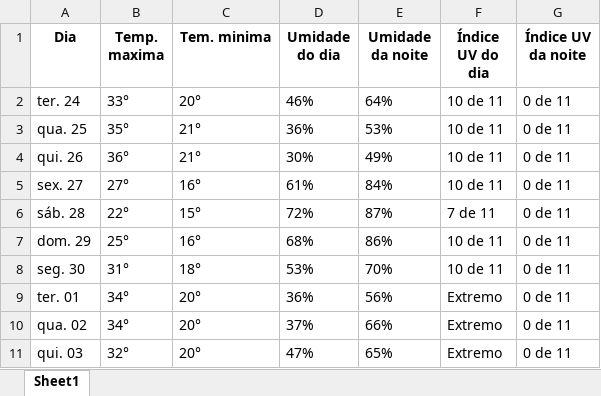
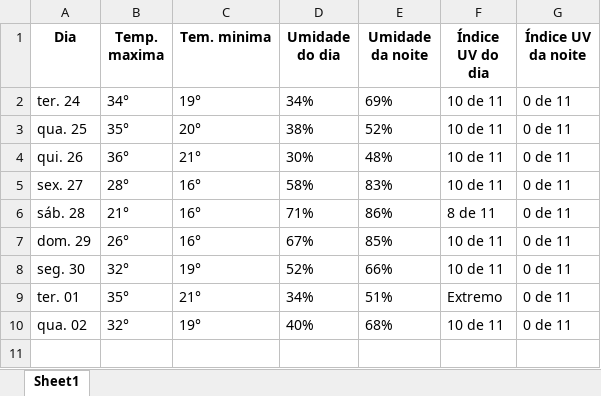
Before and after one commit to Automation-Avengers/Monitor_climatico, an Excel workbook: bot-coleta-de-dados-climáticos/dados_clima_saopaulo.xlsx, sheet Sheet1, drawn as a sheet; values as stored, in another font and other column widths than the file's, no borders; the diff names each change by its address in the sheet, - before the commit and + after, or states it on an @@ line.

```diff
--- a/bot-coleta-de-dados-climáticos/dados_clima_saopaulo.xlsx (sheet Sheet1)
+++ b/bot-coleta-de-dados-climáticos/dados_clima_saopaulo.xlsx (sheet Sheet1)
-B2 (Temp. maxima): 33°
+B2 (Temp. maxima): 34°
-C2 (Tem. minima): 20°
+C2 (Tem. minima): 19°
-D2 (Umidade do dia): 46%
+D2 (Umidade do dia): 34%
-E2 (Umidade da noite): 64%
+E2 (Umidade da noite): 69%
-C3 (Tem. minima): 21°
+C3 (Tem. minima): 20°
-D3 (Umidade do dia): 36%
+D3 (Umidade do dia): 38%
-E3 (Umidade da noite): 53%
+E3 (Umidade da noite): 52%
-E4 (Umidade da noite): 49%
+E4 (Umidade da noite): 48%
-B5 (Temp. maxima): 27°
+B5 (Temp. maxima): 28°
-D5 (Umidade do dia): 61%
+D5 (Umidade do dia): 58%
-E5 (Umidade da noite): 84%
+E5 (Umidade da noite): 83%
-B6 (Temp. maxima): 22°
+B6 (Temp. maxima): 21°
-C6 (Tem. minima): 15°
+C6 (Tem. minima): 16°
-D6 (Umidade do dia): 72%
+D6 (Umidade do dia): 71%
-E6 (Umidade da noite): 87%
+E6 (Umidade da noite): 86%
-F6 (Índice UV do dia): 7 de 11
+F6 (Índice UV do dia): 8 de 11
-B7 (Temp. maxima): 25°
+B7 (Temp. maxima): 26°
-D7 (Umidade do dia): 68%
+D7 (Umidade do dia): 67%
-E7 (Umidade da noite): 86%
+E7 (Umidade da noite): 85%
-B8 (Temp. maxima): 31°
+B8 (Temp. maxima): 32°
-C8 (Tem. minima): 18°
+C8 (Tem. minima): 19°
-D8 (Umidade do dia): 53%
+D8 (Umidade do dia): 52%
-E8 (Umidade da noite): 70%
+E8 (Umidade da noite): 66%
-B9 (Temp. maxima): 34°
+B9 (Temp. maxima): 35°
-C9 (Tem. minima): 20°
+C9 (Tem. minima): 21°
-D9 (Umidade do dia): 36%
+D9 (Umidade do dia): 34%
-E9 (Umidade da noite): 56%
+E9 (Umidade da noite): 51%
-B10 (Temp. maxima): 34°
+B10 (Temp. maxima): 32°
-C10 (Tem. minima): 20°
+C10 (Tem. minima): 19°
-D10 (Umidade do dia): 37%
+D10 (Umidade do dia): 40%
-E10 (Umidade da noite): 66%
+E10 (Umidade da noite): 68%
-F10 (Índice UV do dia): Extremo
+F10 (Índice UV do dia): 10 de 11
-row 11: qui. 03 | 32° | 20° | 47% | 65% | Extremo | 0 de 11
```
Also changed, not shown: bot-coleta-de-dados-climáticos/dados_clima_manaus.xlsx, 2 other files.
